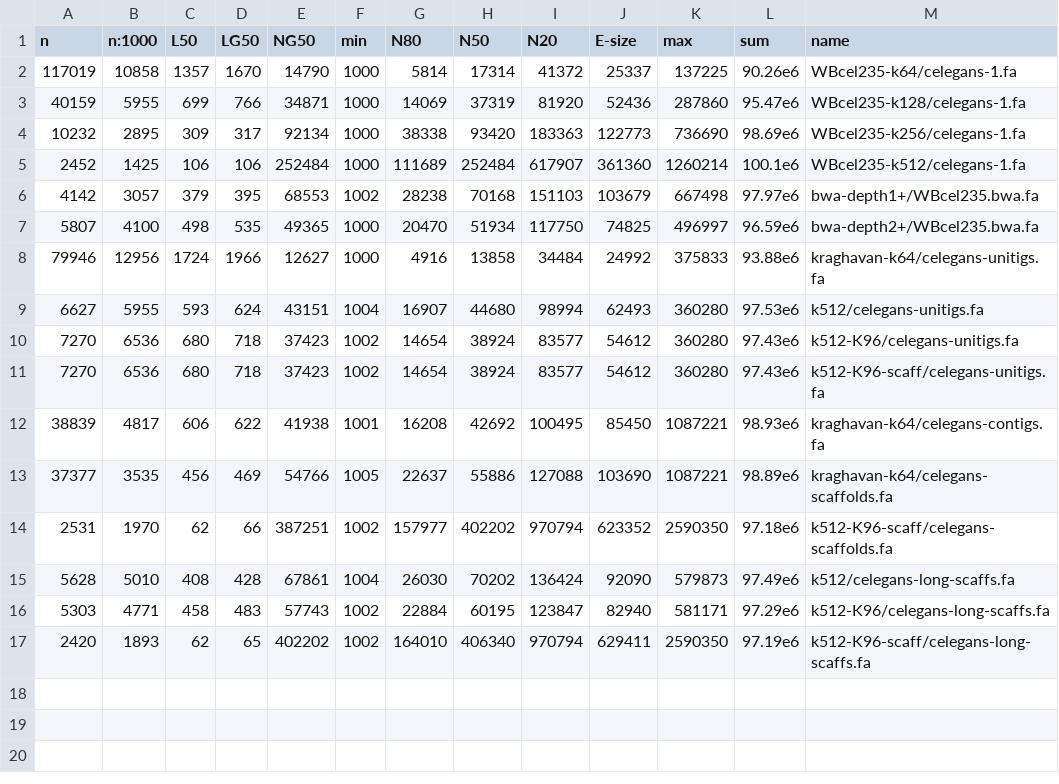
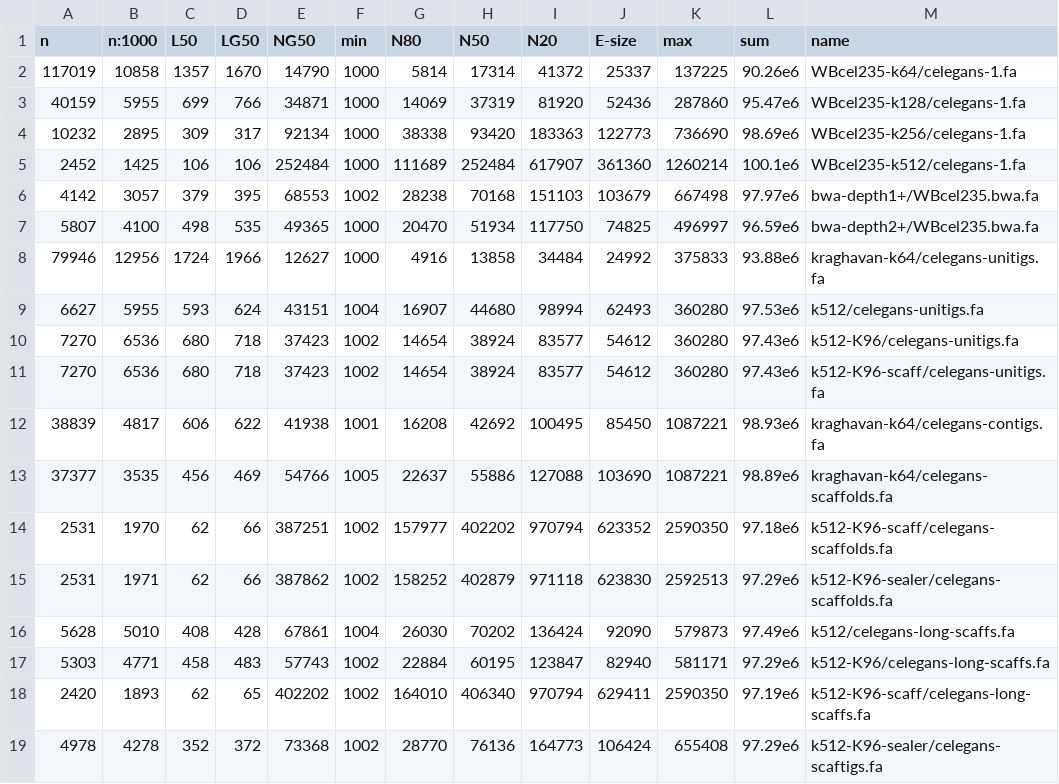
Before and after one commit to sjackman/abyss-pipeline, a TSV file: celegans/assembly-stats.tsv, drawn as a sheet.

Commit message:
Regenerate celegans/assembly-stats.tsv

```diff
--- a/celegans/assembly-stats.tsv
+++ b/celegans/assembly-stats.tsv
@@ -14,2 +14,3 @@ n	n:1000	L50	LG50	NG50	min	N80	N50	N20	E-size	max	sum	name
 2531	1970	62	66	387251	1002	157977	402202	970794	623352	2590350	97.18e6	k512-K96-scaff/celegans-scaffolds.fa
+2531	1971	62	66	387862	1002	158252	402879	971118	623830	2592513	97.29e6	k512-K96-sealer/celegans-scaffolds.fa
 5628	5010	408	428	67861	1004	26030	70202	136424	92090	579873	97.49e6	k512/celegans-long-scaffs.fa
@@ -17 +18,2 @@ n	n:1000	L50	LG50	NG50	min	N80	N50	N20	E-size	max	sum	name
 2420	1893	62	65	402202	1002	164010	406340	970794	629411	2590350	97.19e6	k512-K96-scaff/celegans-long-scaffs.fa
+4978	4278	352	372	73368	1002	28770	76136	164773	106424	655408	97.29e6	k512-K96-sealer/celegans-scaftigs.fa
```
